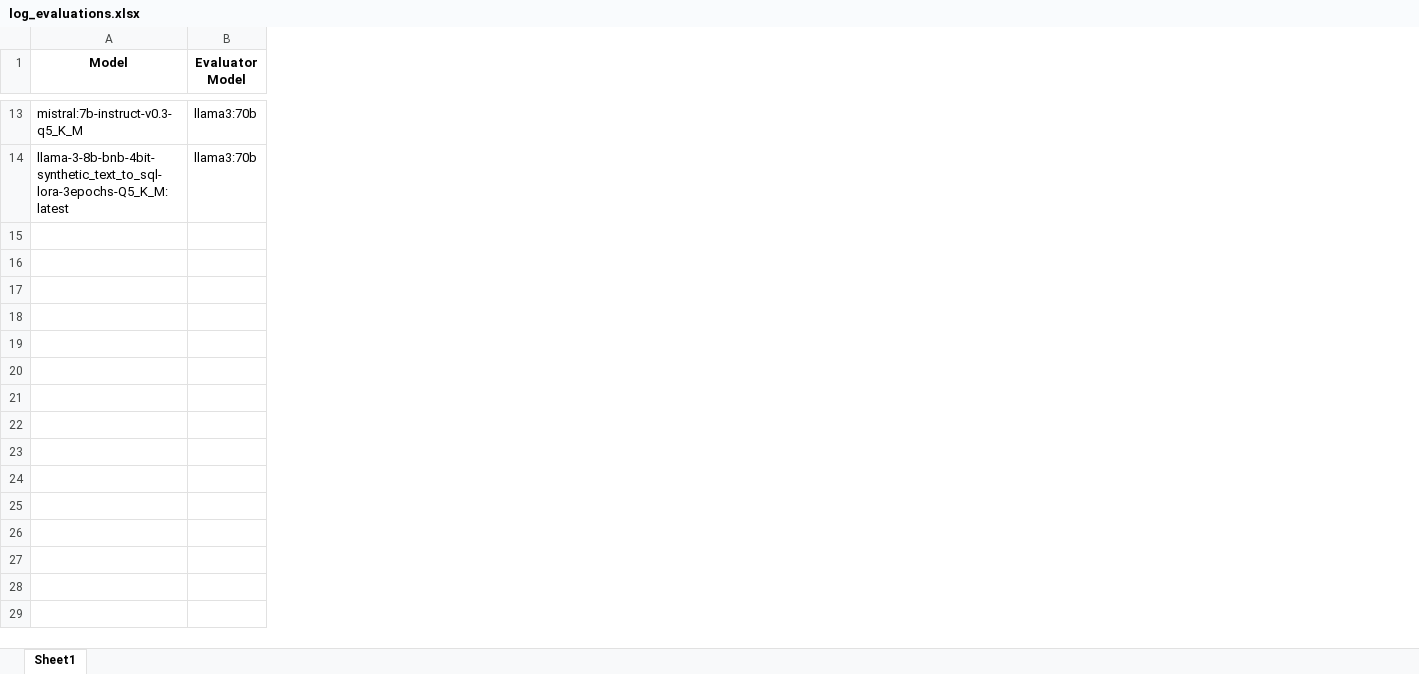
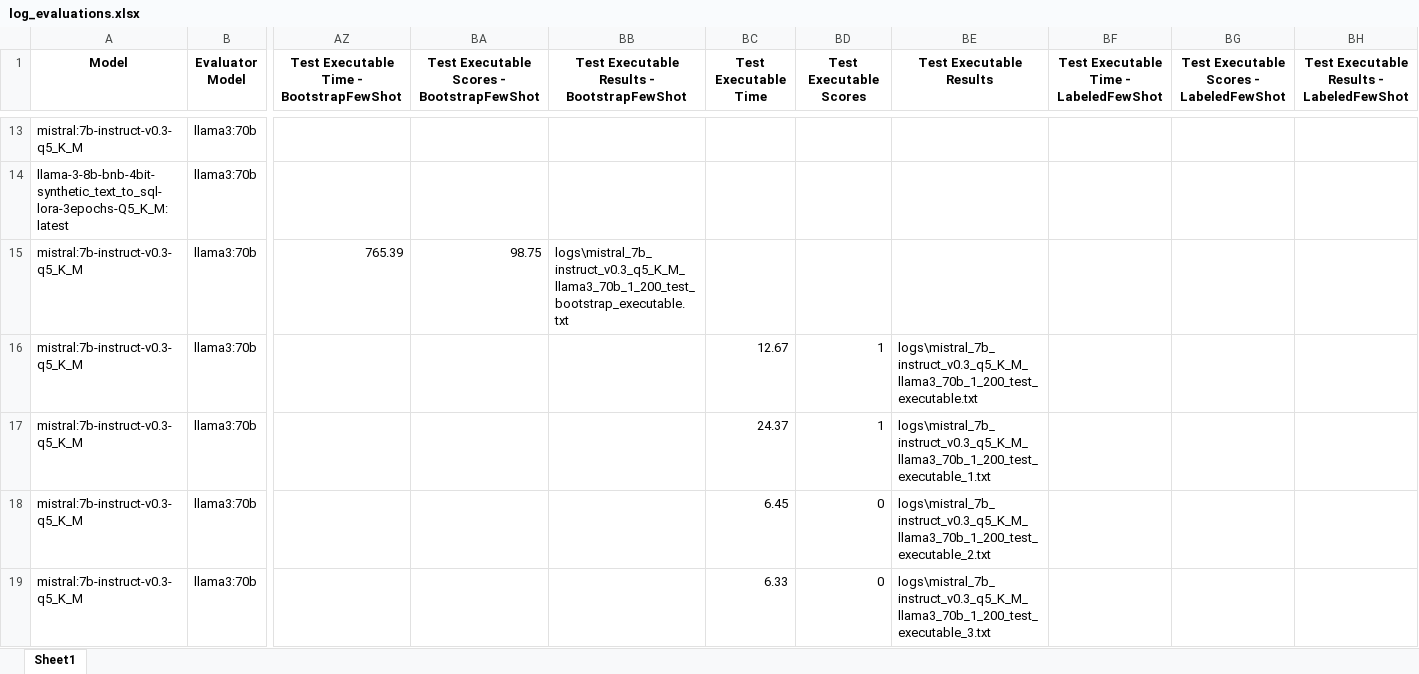
Before and after one commit to felixdsml/llm, an Excel workbook: log_evaluations.xlsx, sheet Sheet1, drawn as a sheet; only a part is shown, gaps mark what is left out; values as stored, in another font and other column widths than the file's, no borders; rows hold the shown columns only; the diff covers the shown part only; the diff names each change by its address in the sheet, - before the commit and + after, or states it on an @@ line.

```diff
--- a/log_evaluations.xlsx (sheet Sheet1)
+++ b/log_evaluations.xlsx (sheet Sheet1)
+column AZ, row 1: Test Executable Time - BootstrapFewShot
+column BA, row 1: Test Executable Scores - BootstrapFewShot
+column BB, row 1: Test Executable Results - BootstrapFewShot
+column BC (Test Executable Time), empty
+column BD (Test Executable Scores), empty
+column BE (Test Executable Results), empty
+column BF, row 1: Test Executable Time - LabeledFewShot
+column BG, row 1: Test Executable Scores - LabeledFewShot
+column BH, row 1: Test Executable Results - LabeledFewShot
+row 15: mistral:7b-instruct-v0.3-q5_K_M | llama3:70b | 765.39 | 98.75 | logs\mistral_7b_instruct_v0.3_q5_K_M_llama3_70b_1_200_test_bootstrap_executable.txt
+row 16: mistral:7b-instruct-v0.3-q5_K_M | llama3:70b |  |  |  | 12.67 | 1 | logs\mistral_7b_instruct_v0.3_q5_K_M_llama3_70b_1_200_test_executable.txt
+row 17: mistral:7b-instruct-v0.3-q5_K_M | llama3:70b |  |  |  | 24.37 | 1 | logs\mistral_7b_instruct_v0.3_q5_K_M_llama3_70b_1_200_test_executable_1.txt
+row 18: mistral:7b-instruct-v0.3-q5_K_M | llama3:70b |  |  |  | 6.45 | 0 | logs\mistral_7b_instruct_v0.3_q5_K_M_llama3_70b_1_200_test_executable_2.txt
+row 19: mistral:7b-instruct-v0.3-q5_K_M | llama3:70b |  |  |  | 6.33 | 0 | logs\mistral_7b_instruct_v0.3_q5_K_M_llama3_70b_1_200_test_executable_3.txt
```
Also changed, not shown: 15 added rows elsewhere in this sheet, logging/datasciencystuff/log_evaluations.xlsx, 7 other files.
